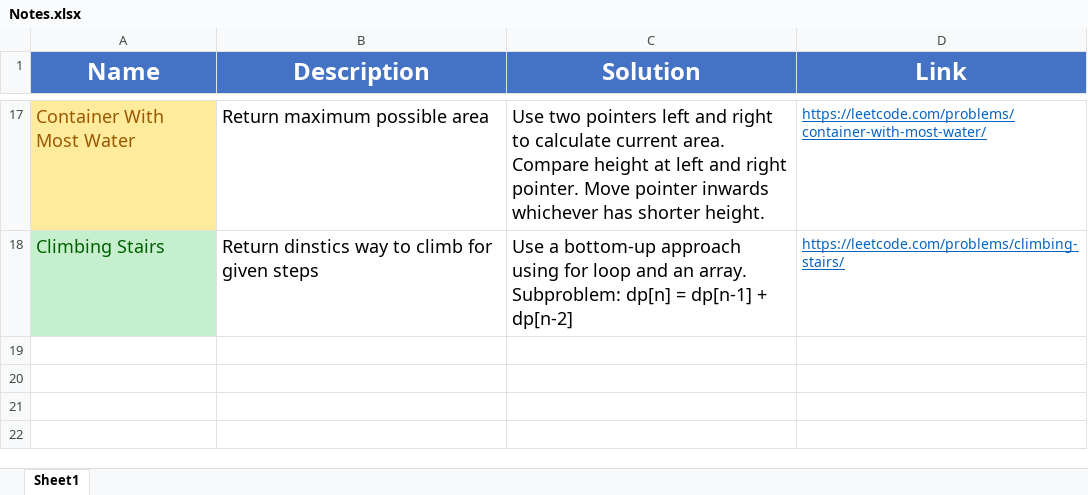
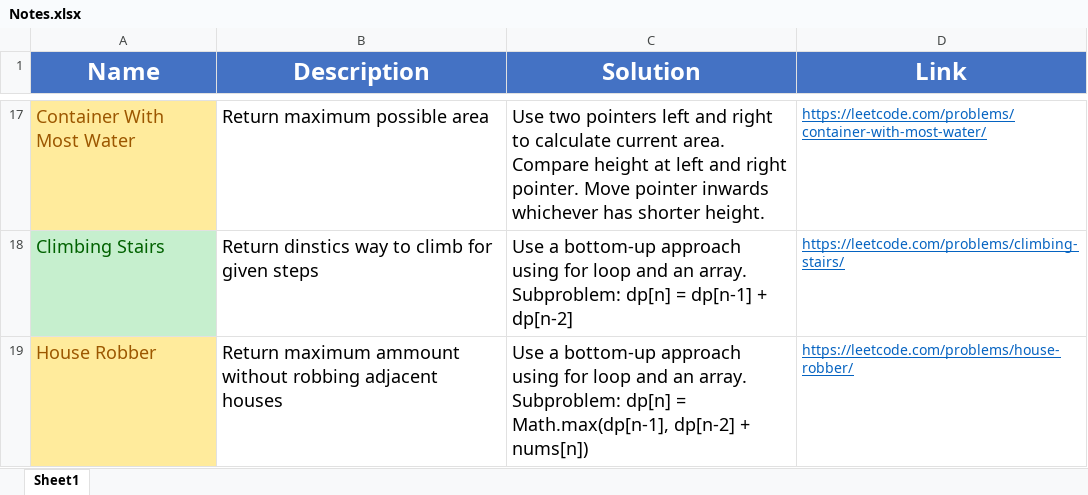
Before and after one commit to madeByRM/InterviewPrep, an Excel workbook: Notes.xlsx, sheet Sheet1, drawn as a sheet; only a part is shown, gaps mark what is left out; values as stored, in another font and other column widths than the file's, no borders; the diff names each change by its address in the sheet, - before the commit and + after, or states it on an @@ line.

Commit message:
Added new DP problems

```diff
--- a/Notes.xlsx (sheet Sheet1)
+++ b/Notes.xlsx (sheet Sheet1)
+row 19: House Robber | Return maximum ammount without robbing adjacent houses | Use a bottom-up approach using for loop and an array. Subproblem: dp[n] = Math.max(dp[n-1], dp[n-2] + nums[n]) | https://leetcode.com/problems/house-robber/
```
Also changed, not shown: 2 other files.
